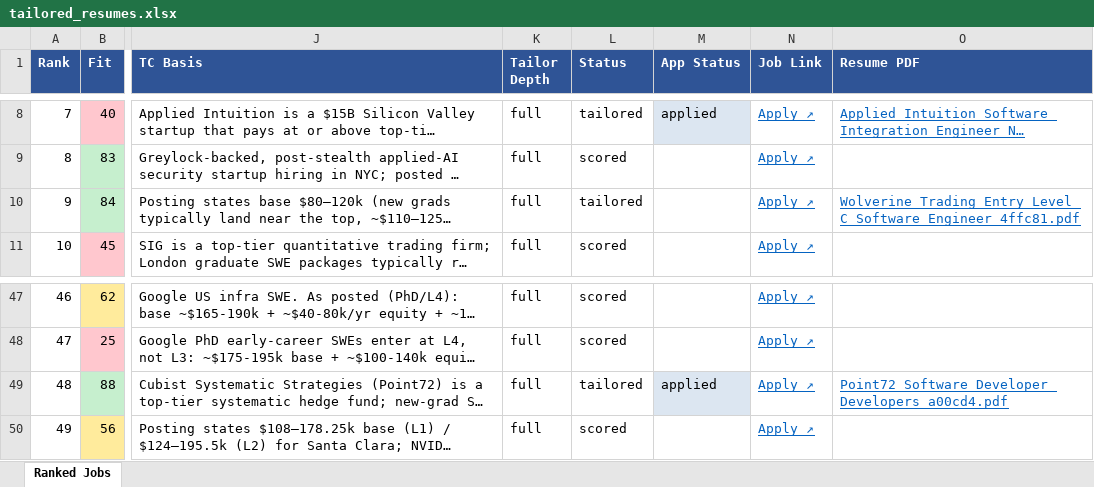
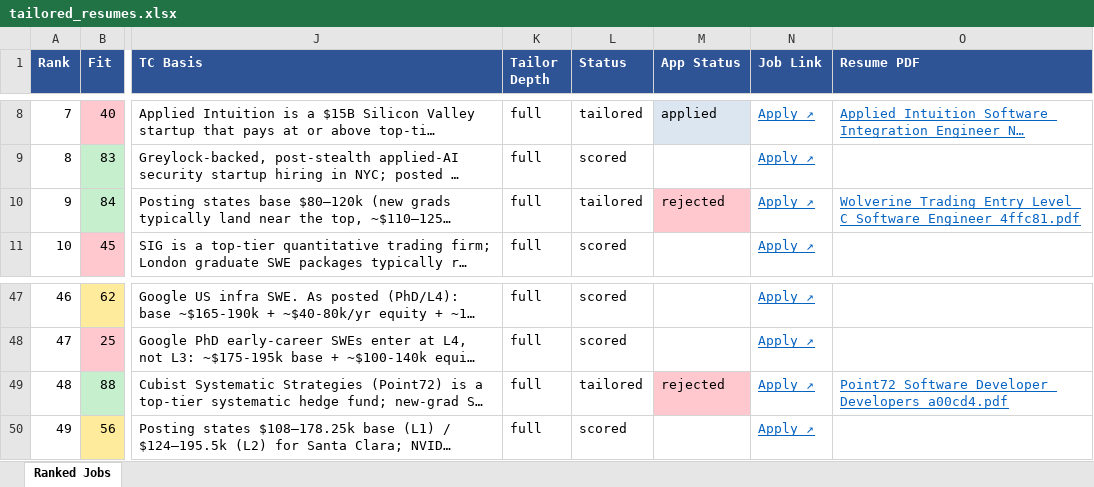
Before and after one commit to nateci/resume-tailor, an Excel workbook: output/tailored_resumes.xlsx, sheet Ranked Jobs, drawn as a sheet; only a part is shown, gaps mark what is left out; long unchanged cells end in …; values as stored, in another font and other column widths than the file's, no borders; the diff names each change by its address in the sheet, - before the commit and + after, or states it on an @@ line.

```diff
--- a/output/tailored_resumes.xlsx (sheet Ranked Jobs)
+++ b/output/tailored_resumes.xlsx (sheet Ranked Jobs)
-M10 (App Status): (empty)
+M10 (App Status): rejected
-M10 fill: none
+M10 fill: #FFC7CE
-M49 (App Status): applied
+M49 (App Status): rejected
-M49 fill: #DCE6F1
+M49 fill: #FFC7CE
```
Also changed, not shown: output/intern_tailored_resumes.xlsx, 10 other files.
